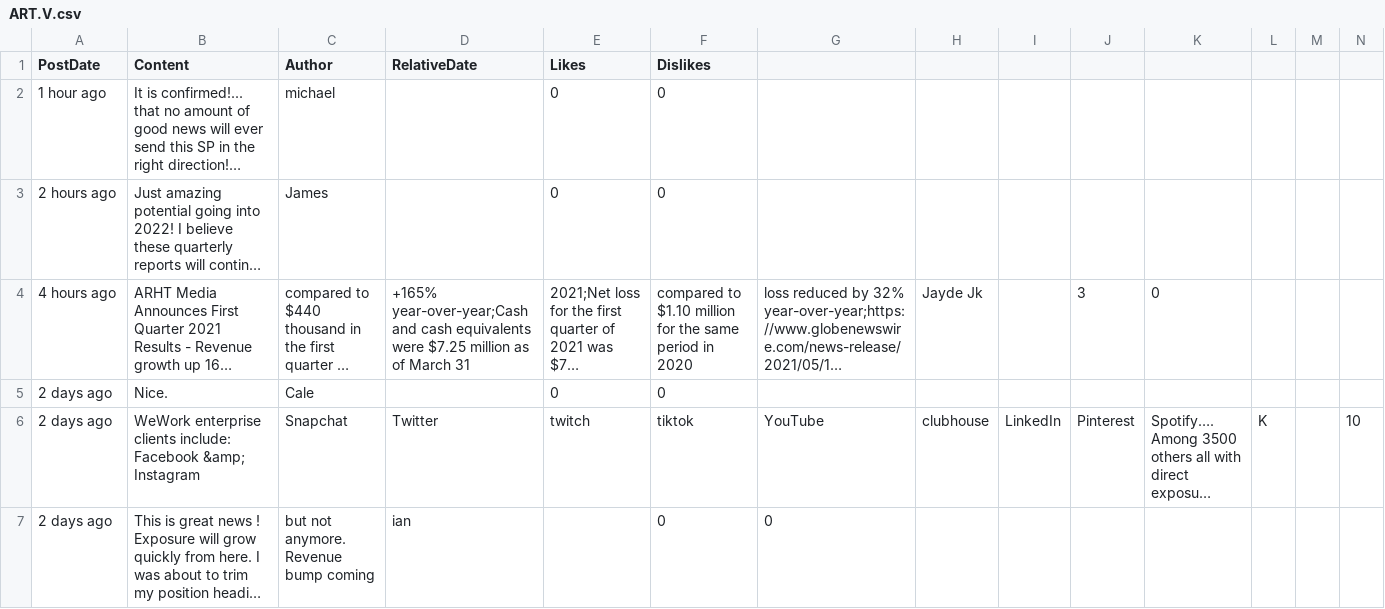
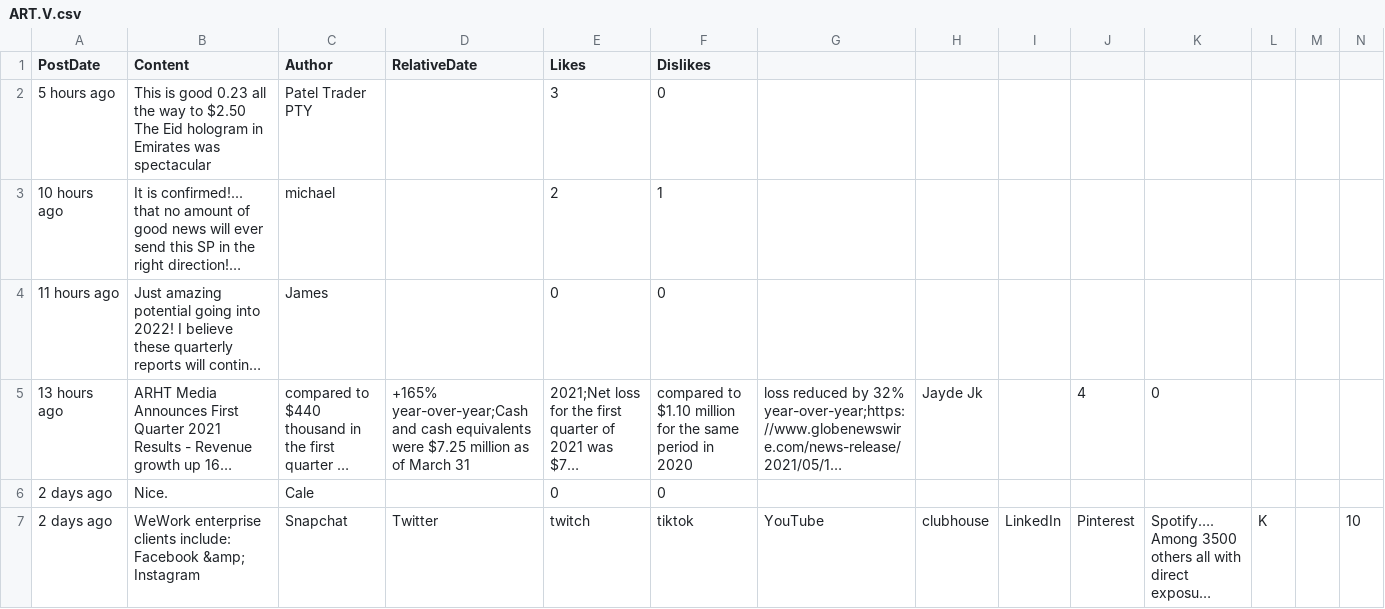
Before and after one commit to dli-invest/conscrap, a CSV file: data/ART.V.csv, drawn as a sheet; only a part is shown; the shorter side is filled out with more unchanged rows; long unchanged cells end in …; addresses are those after the commit; rows hold the shown columns only; the diff names each change by its address in the sheet, - before the commit and + after, or states it on an @@ line.

```diff
--- a/data/ART.V.csv
+++ b/data/ART.V.csv
+row 2: 5 hours ago | This is good 0.23 all the way to $2.50 The Eid hologram in Emirates was spectacular | Patel Trader PTY |  | 3 | 0
-A3 (PostDate): 1 hour ago
+A3 (PostDate): 10 hours ago
-E3 (Likes): 0
+E3 (Likes): 2
-F3 (Dislikes): 0
+F3 (Dislikes): 1
-A4 (PostDate): 2 hours ago
+A4 (PostDate): 11 hours ago
-A5 (PostDate): 4 hours ago
+A5 (PostDate): 13 hours ago
-J5: 3
+J5: 4
```
Also changed, not shown: data/CMC.CN.csv, data/PAI.V.csv, 1 other file.
